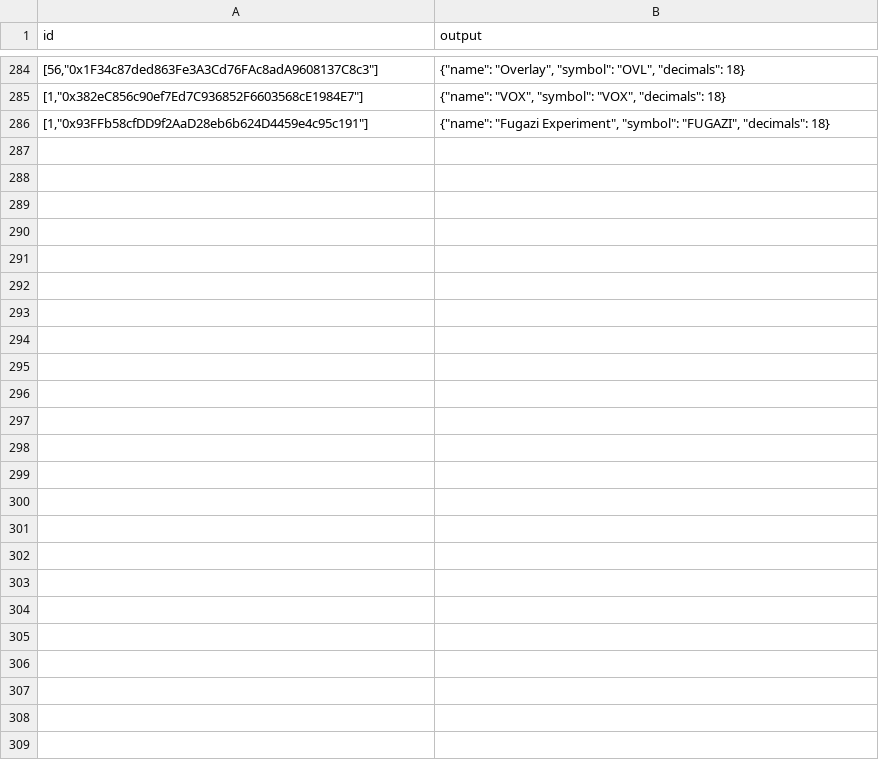
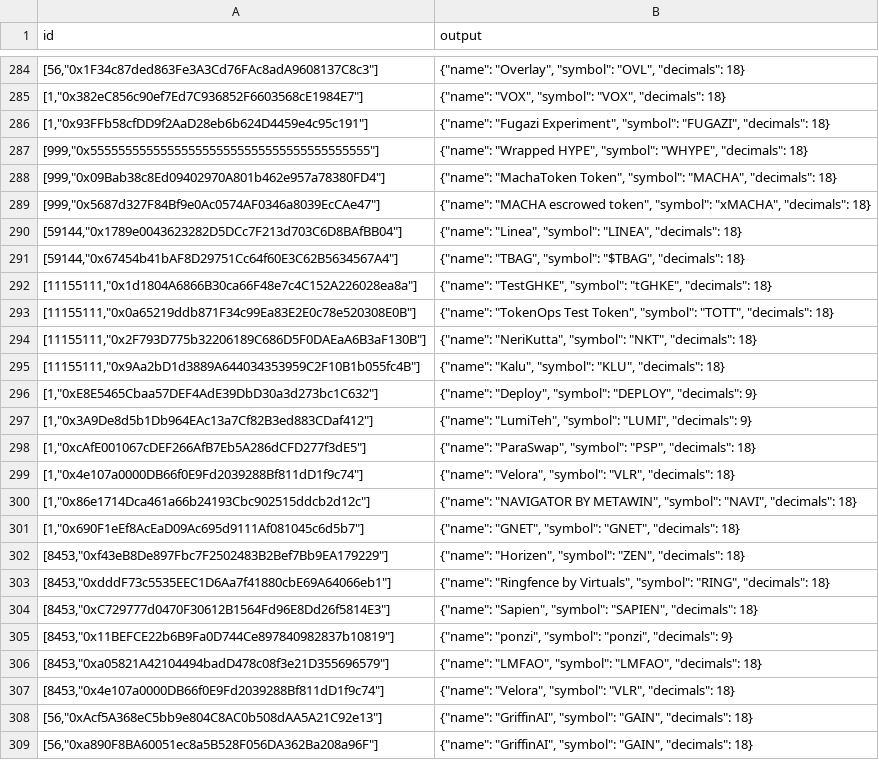
Before and after one commit to sablier-labs/indexers, a TSV file: envio/airdrops/.envio/cache/tokenMetadata.tsv, drawn as a sheet; only a part is shown, gaps mark what is left out.

Commit message:
chore: bump envio cache

```diff
--- a/envio/airdrops/.envio/cache/tokenMetadata.tsv
+++ b/envio/airdrops/.envio/cache/tokenMetadata.tsv
@@ -286 +286,24 @@ id	output
 [1,"0x93FFb58cfDD9f2AaD28eb6b624D4459e4c95c191"]	{"name": "Fugazi Experiment", "symbol": "FUGAZI", "decimals": 18}
+[999,"0x5555555555555555555555555555555555555555"]	{"name": "Wrapped HYPE", "symbol": "WHYPE", "decimals": 18}
+[999,"0x09Bab38c8Ed09402970A801b462e957a78380FD4"]	{"name": "MachaToken Token", "symbol": "MACHA", "decimals": 18}
+[999,"0x5687d327F84Bf9e0Ac0574AF0346a8039EcCAe47"]	{"name": "MACHA escrowed token", "symbol": "xMACHA", "decimals": 18}
+[59144,"0x1789e0043623282D5DCc7F213d703C6D8BAfBB04"]	{"name": "Linea", "symbol": "LINEA", "decimals": 18}
+[59144,"0x67454b41bAF8D29751Cc64f60E3C62B5634567A4"]	{"name": "TBAG", "symbol": "$TBAG", "decimals": 18}
+[11155111,"0x1d1804A6866B30ca66F48e7c4C152A226028ea8a"]	{"name": "TestGHKE", "symbol": "tGHKE", "decimals": 18}
+[11155111,"0x0a65219ddb871F34c99Ea83E2E0c78e520308E0B"]	{"name": "TokenOps Test Token", "symbol": "TOTT", "decimals": 18}
+[11155111,"0x2F793D775b32206189C686D5F0DAEaA6B3aF130B"]	{"name": "NeriKutta", "symbol": "NKT", "decimals": 18}
+[11155111,"0x9Aa2bD1d3889A644034353959C2F10B1b055fc4B"]	{"name": "Kalu", "symbol": "KLU", "decimals": 18}
+[1,"0xE8E5465Cbaa57DEF4AdE39DbD30a3d273bc1C632"]	{"name": "Deploy", "symbol": "DEPLOY", "decimals": 9}
+[1,"0x3A9De8d5b1Db964EAc13a7Cf82B3ed883CDaf412"]	{"name": "LumiTeh", "symbol": "LUMI", "decimals": 9}
+[1,"0xcAfE001067cDEF266AfB7Eb5A286dCFD277f3dE5"]	{"name": "ParaSwap", "symbol": "PSP", "decimals": 18}
+[1,"0x4e107a0000DB66f0E9Fd2039288Bf811dD1f9c74"]	{"name": "Velora", "symbol": "VLR", "decimals": 18}
+[1,"0x86e1714Dca461a66b24193Cbc902515ddcb2d12c"]	{"name": "NAVIGATOR BY METAWIN", "symbol": "NAVI", "decimals": 18}
+[1,"0x690F1eEf8AcEaD09Ac695d9111Af081045c6d5b7"]	{"name": "GNET", "symbol": "GNET", "decimals": 18}
+[8453,"0xf43eB8De897Fbc7F2502483B2Bef7Bb9EA179229"]	{"name": "Horizen", "symbol": "ZEN", "decimals": 18}
+[8453,"0xdddF73c5535EEC1D6Aa7f41880cbE69A64066eb1"]	{"name": "Ringfence by Virtuals", "symbol": "RING", "decimals": 18}
+[8453,"0xC729777d0470F30612B1564Fd96E8Dd26f5814E3"]	{"name": "Sapien", "symbol": "SAPIEN", "decimals": 18}
+[8453,"0x11BEFCE22b6B9Fa0D744Ce897840982837b10819"]	{"name": "ponzi", "symbol": "ponzi", "decimals": 9}
+[8453,"0xa05821A42104494badD478c08f3e21D355696579"]	{"name": "LMFAO", "symbol": "LMFAO", "decimals": 18}
+[8453,"0x4e107a0000DB66f0E9Fd2039288Bf811dD1f9c74"]	{"name": "Velora", "symbol": "VLR", "decimals": 18}
+[56,"0xAcf5A368eC5bb9e804C8AC0b508dAA5A21C92e13"]	{"name": "GriffinAI", "symbol": "GAIN", "decimals": 18}
+[56,"0xa890F8BA60051ec8a5B528F056DA362Ba208a96F"]	{"name": "GriffinAI", "symbol": "GAIN", "decimals": 18}
```
Also changed, not shown: envio/flow/.envio/cache/tokenMetadata.tsv, 2 other files.
